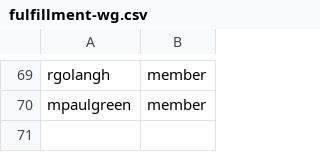
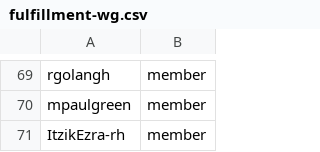
Before and after one commit to osac-project/github-config, a CSV file: team-members/fulfillment-wg.csv, drawn as a sheet; only a part is shown, gaps mark what is left out; the diff names each change by its address in the sheet, - before the commit and + after, or states it on an @@ line.

```diff
--- a/team-members/fulfillment-wg.csv
+++ b/team-members/fulfillment-wg.csv
+row 71: ItzikEzra-rh | member
```
Also changed, not shown: members.csv.
